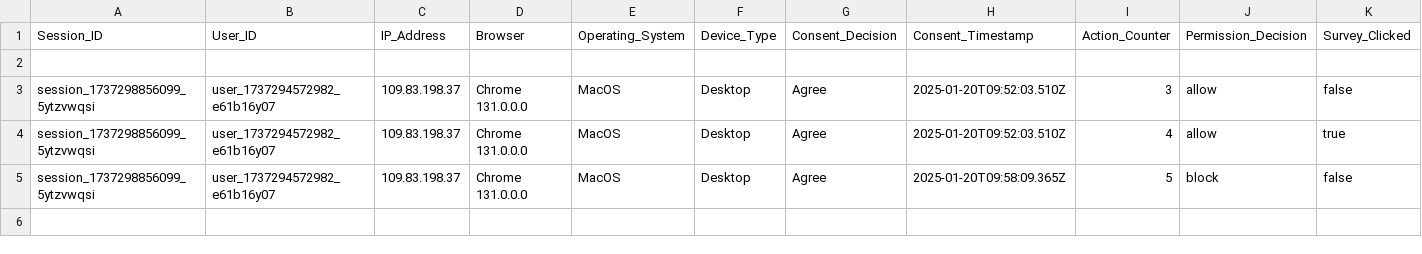
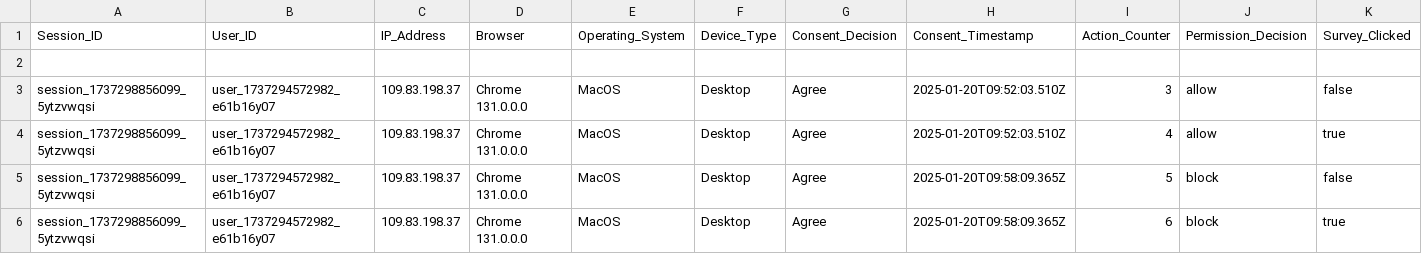
Before and after one commit to MARAM701/tracking-server, a CSV file: data/user_decisions.csv, drawn as a sheet; only a part is shown; rows hold the shown columns only; the diff names each change by its address in the sheet, - before the commit and + after, or states it on an @@ line.

Commit message:
Update tracking data

```diff
--- a/data/user_decisions.csv
+++ b/data/user_decisions.csv
+row 6: session_1737298856099_5ytzvwqsi | user_1737294572982_e61b16y07 | 109.83.198.37 | Chrome 131.0.0.0 | MacOS | Desktop | Agree | 2025-01-20T09:58:09.365Z | 6 | block | true
```
